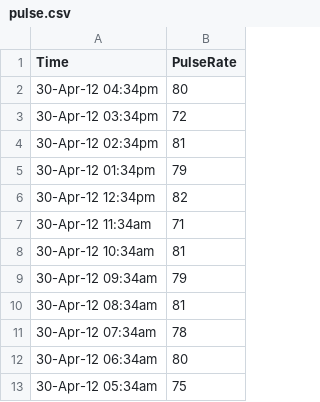
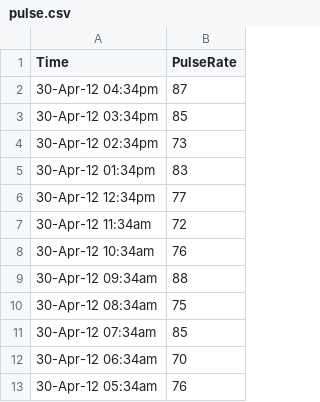
Before and after one commit to anirudhramnath/medicare-transitions, a CSV file: app/static/data/John Doe/vitals/pulse.csv, drawn as a sheet.

Commit message:
data change

```diff
--- a/app/static/data/John Doe/vitals/pulse.csv
+++ b/app/static/data/John Doe/vitals/pulse.csv
@@ -1,13 +1,13 @@
 Time,PulseRate
-30-Apr-12 04:34pm,80
-30-Apr-12 03:34pm,72
-30-Apr-12 02:34pm,81
-30-Apr-12 01:34pm,79
-30-Apr-12 12:34pm,82
-30-Apr-12 11:34am,71
-30-Apr-12 10:34am,81
-30-Apr-12 09:34am,79
-30-Apr-12 08:34am,81
-30-Apr-12 07:34am,78
-30-Apr-12 06:34am,80
-30-Apr-12 05:34am,75
+30-Apr-12 04:34pm,87
+30-Apr-12 03:34pm,85
+30-Apr-12 02:34pm,73
+30-Apr-12 01:34pm,83
+30-Apr-12 12:34pm,77
+30-Apr-12 11:34am,72
+30-Apr-12 10:34am,76
+30-Apr-12 09:34am,88
+30-Apr-12 08:34am,75
+30-Apr-12 07:34am,85
+30-Apr-12 06:34am,70
+30-Apr-12 05:34am,76
```
Also changed, not shown: app/static/data/John Doe/vitals/data.csv.
